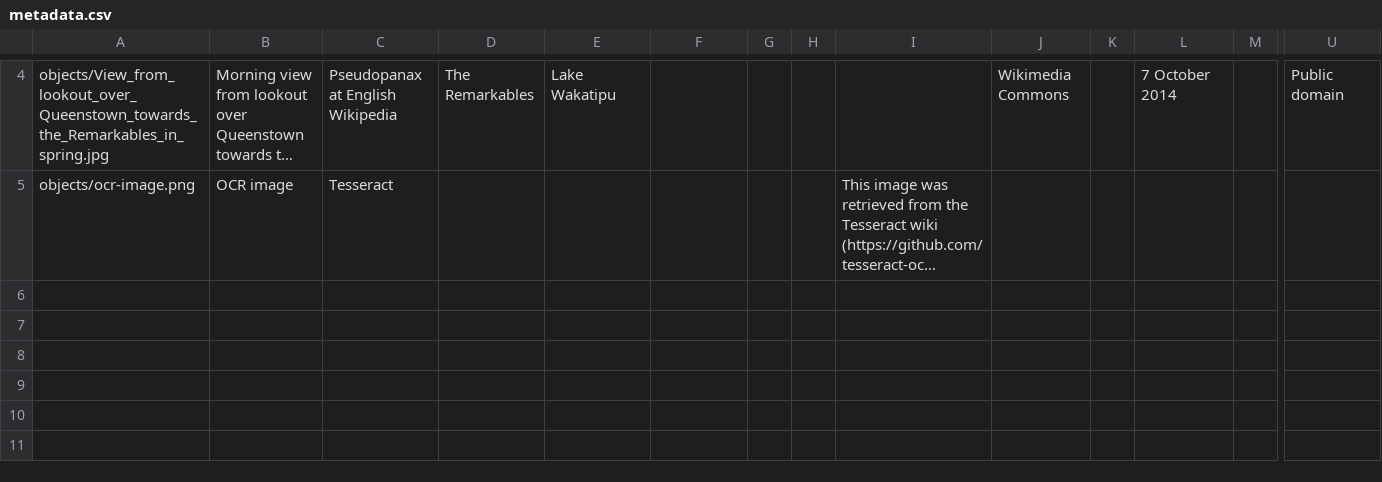
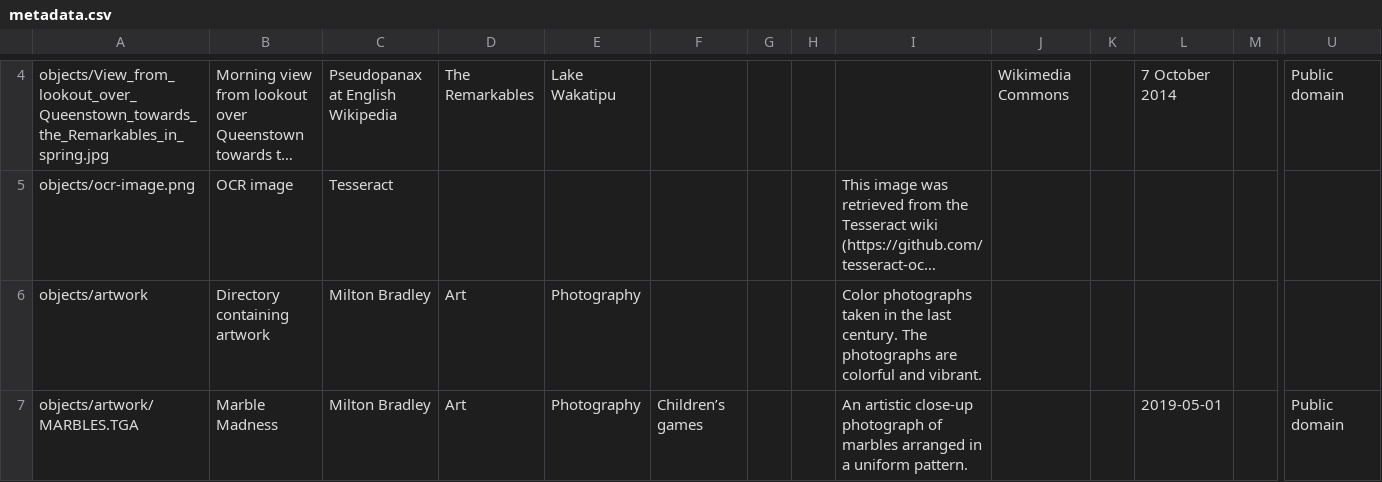
Before and after one commit to artefactual/archivematica-sampledata, a CSV file: SampleTransfers/DemoTransferCSV/metadata/metadata.csv, drawn as a sheet; only a part is shown, gaps mark what is left out; long unchanged cells end in …; rows hold the shown columns only; the diff names each change by its address in the sheet, - before the commit and + after, or states it on an @@ line.

Commit message:
Increase the complexity of Demo Transfers
This commit adds a sub-directory to the popular demo transfer
sampledata and updates the DC metadata accordingly.

Notably, the JSON version of the metadata has been updated to
preserve the original repeating dc:subject fields where this
information was lost. JSON requires fields to be repeated using
JSON arrays. If this isn't done it will be silently lost by parsers
such as python's json.tool which is what happened in this instance
here.

```diff
--- a/SampleTransfers/DemoTransferCSV/metadata/metadata.csv
+++ b/SampleTransfers/DemoTransferCSV/metadata/metadata.csv
+row 6: objects/artwork | Directory containing artwork | Milton Bradley | Art | Photography |  |  |  | Color photographs taken in the last century. The photographs are colorful and vibrant.
+row 7: objects/artwork/MARBLES.TGA | Marble Madness | Milton Bradley | Art | Photography | Children’s games |  |  | An artistic close-up photograph of marbles arranged in a uniform pattern. |  |  | 2019-05-01 |  | Public domain
```
Also changed, not shown: 29 other files.
